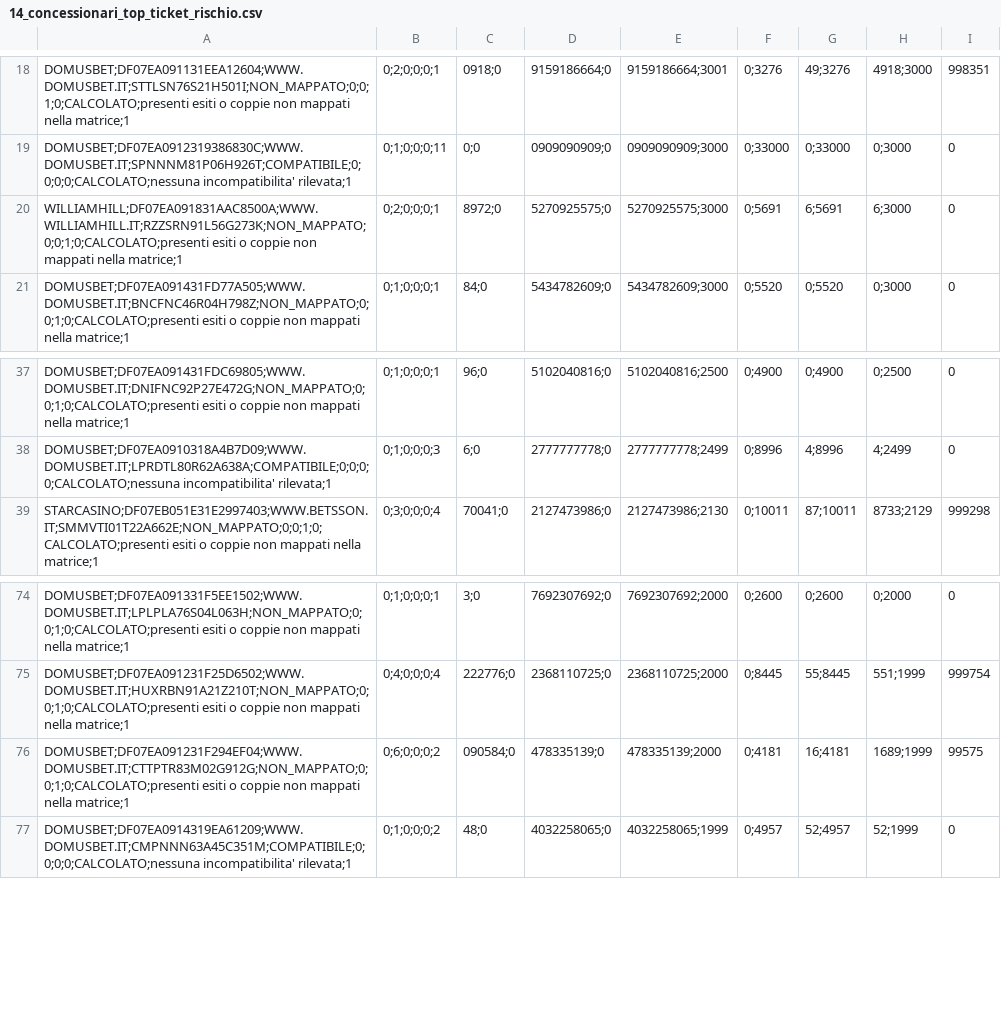
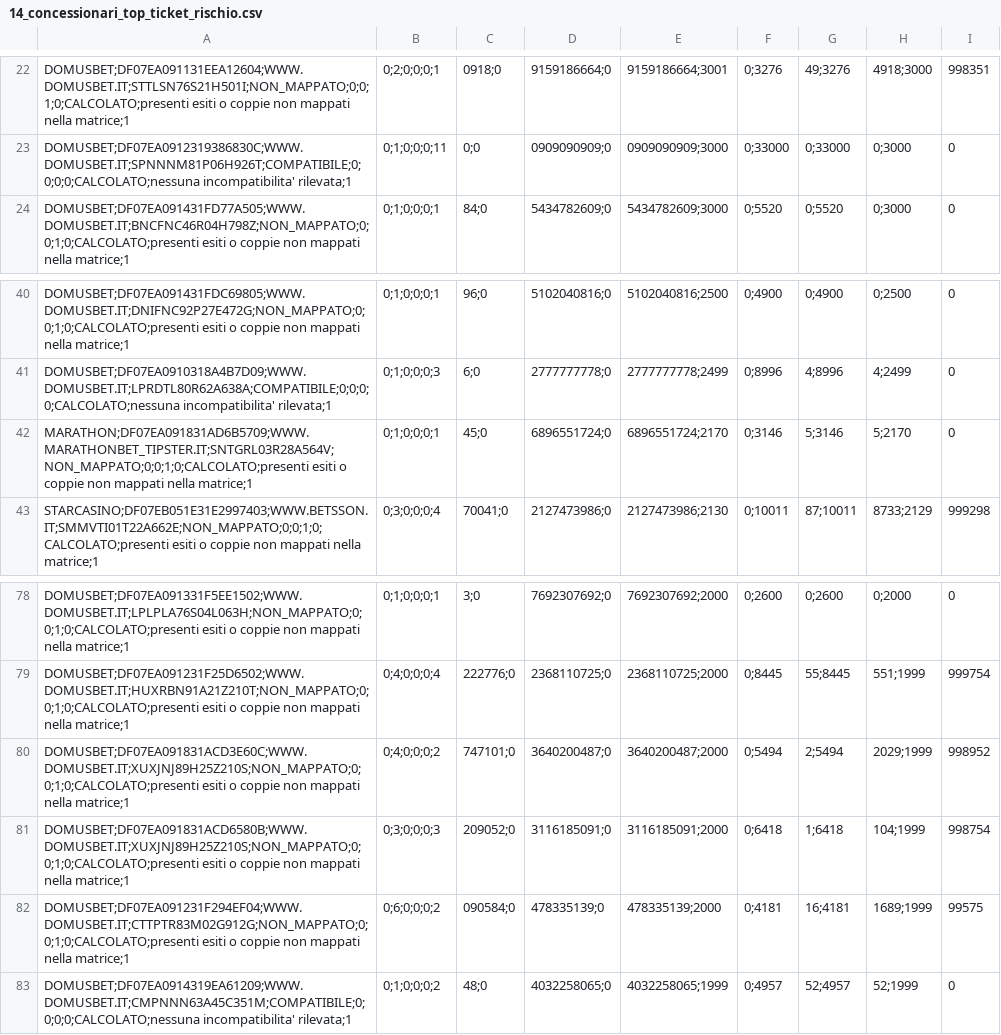
Before and after one commit to albagammamarketing-source/63_montecarlo_incompatibili, a CSV file: output/14_concessionari_top_ticket_rischio.csv, drawn as a sheet; only a part is shown, gaps mark what is left out; the diff covers the shown part only.

```diff
--- a/output/14_concessionari_top_ticket_rischio.csv
+++ b/output/14_concessionari_top_ticket_rischio.csv
@@ -19,3 +23,2 @@ DOMUSBET;DF07EA091131EEA12604;WWW.DOMUSBET.IT;STTLSN76S21H501I;NON_MAPPATO;0;0;1
 DOMUSBET;DF07EA0912319386830C;WWW.DOMUSBET.IT;SPNNNM81P06H926T;COMPATIBILE;0;0;0;0;CALCOLATO;nessuna incompatibilita' rilevata;1,0;1;0;0;0;11,0;0,0909090909;0,0909090909;3000,0;33000,0;33000,0;3000,0
-WILLIAMHILL;DF07EA091831AAC8500A;WWW.WILLIAMHILL.IT;RZZSRN91L56G273K;NON_MAPPATO;0;0;1;0;CALCOLATO;presenti esiti o coppie non mappati nella matrice;1,0;2;0;0;0;1,8972;0,5270925575;0,5270925575;3000,0;5691,6;5691,6;3000,0
 DOMUSBET;DF07EA091431FD77A505;WWW.DOMUSBET.IT;BNCFNC46R04H798Z;NON_MAPPATO;0;0;1;0;CALCOLATO;presenti esiti o coppie non mappati nella matrice;1,0;1;0;0;0;1,84;0,5434782609;0,5434782609;3000,0;5520,0;5520,0;3000,0
@@ -38,2 +41,3 @@ DOMUSBET;DF07EA091431FDC69805;WWW.DOMUSBET.IT;DNIFNC92P27E472G;NON_MAPPATO;0;0;1
 DOMUSBET;DF07EA0910318A4B7D09;WWW.DOMUSBET.IT;LPRDTL80R62A638A;COMPATIBILE;0;0;0;0;CALCOLATO;nessuna incompatibilita' rilevata;1,0;1;0;0;0;3,6;0,2777777778;0,2777777778;2499,0;8996,4;8996,4;2499,0
+MARATHON;DF07EA091831AD6B5709;WWW.MARATHONBET_TIPSTER.IT;SNTGRL03R28A564V;NON_MAPPATO;0;0;1;0;CALCOLATO;presenti esiti o coppie non mappati nella matrice;1,0;1;0;0;0;1,45;0,6896551724;0,6896551724;2170,0;3146,5;3146,5;2170,0
 STARCASINO;DF07EB051E31E2997403;WWW.BETSSON.IT;SMMVTI01T22A662E;NON_MAPPATO;0;0;1;0;CALCOLATO;presenti esiti o coppie non mappati nella matrice;1,0;3;0;0;0;4,70041;0,2127473986;0,2127473986;2130,0;10011,87;10011,8733;2129,999298
@@ -75,2 +79,4 @@ DOMUSBET;DF07EA091331F5EE1502;WWW.DOMUSBET.IT;LPLPLA76S04L063H;NON_MAPPATO;0;0;1
 DOMUSBET;DF07EA091231F25D6502;WWW.DOMUSBET.IT;HUXRBN91A21Z210T;NON_MAPPATO;0;0;1;0;CALCOLATO;presenti esiti o coppie non mappati nella matrice;1,0;4;0;0;0;4,222776;0,2368110725;0,2368110725;2000,0;8445,55;8445,551;1999,999754
+DOMUSBET;DF07EA091831ACD3E60C;WWW.DOMUSBET.IT;XUXJNJ89H25Z210S;NON_MAPPATO;0;0;1;0;CALCOLATO;presenti esiti o coppie non mappati nella matrice;1,0;4;0;0;0;2,747101;0,3640200487;0,3640200487;2000,0;5494,2;5494,2029;1999,998952
+DOMUSBET;DF07EA091831ACD6580B;WWW.DOMUSBET.IT;XUXJNJ89H25Z210S;NON_MAPPATO;0;0;1;0;CALCOLATO;presenti esiti o coppie non mappati nella matrice;1,0;3;0;0;0;3,209052;0,3116185091;0,3116185091;2000,0;6418,1;6418,104;1999,998754
 DOMUSBET;DF07EA091231F294EF04;WWW.DOMUSBET.IT;CTTPTR83M02G912G;NON_MAPPATO;0;0;1;0;CALCOLATO;presenti esiti o coppie non mappati nella matrice;1,0;6;0;0;0;2,090584;0,478335139;0,478335139;2000,0;4181,16;4181,1689;1999,99575
```
Also changed, not shown: 7 added rows and 9 removed rows elsewhere in this file, output/13_concessionari_montecarlo_per_nome_commerciale.csv, output/16_top20_eventi_impatto_per_concessionario.csv, 11 other files.
